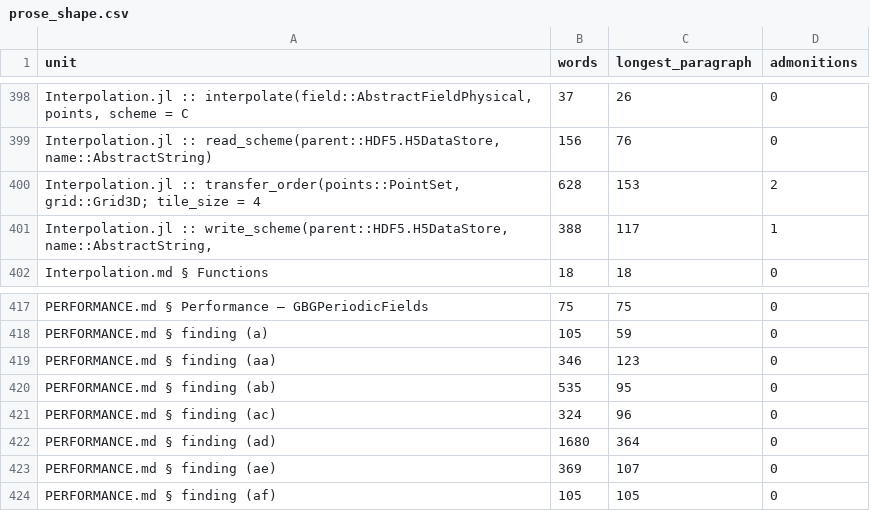
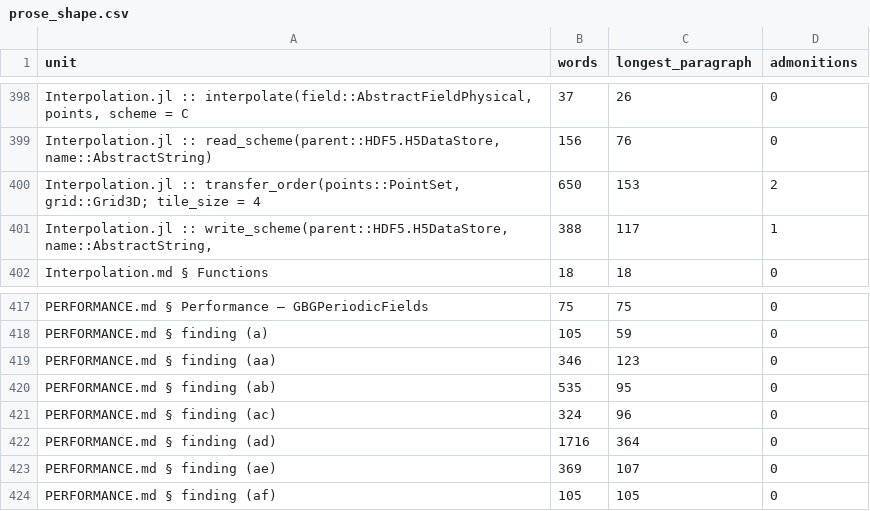
Before and after one commit to GrigorySarnitsky/GBGPeriodicFields.jl, a CSV file: docs/prose_shape.csv, drawn as a sheet; only a part is shown, gaps mark what is left out.

```diff
--- a/docs/prose_shape.csv
+++ b/docs/prose_shape.csv
@@ -399,3 +399,3 @@ unit,words,longest_paragraph,admonitions
 "Interpolation.jl :: read_scheme(parent::HDF5.H5DataStore, name::AbstractString)",156,76,0
-"Interpolation.jl :: transfer_order(points::PointSet, grid::Grid3D; tile_size = 4",628,153,2
+"Interpolation.jl :: transfer_order(points::PointSet, grid::Grid3D; tile_size = 4",650,153,2
 "Interpolation.jl :: write_scheme(parent::HDF5.H5DataStore, name::AbstractString,",388,117,1
@@ -421,3 +421,3 @@ unit,words,longest_paragraph,admonitions
 "PERFORMANCE.md § finding (ac)",324,96,0
-"PERFORMANCE.md § finding (ad)",1680,364,0
+"PERFORMANCE.md § finding (ad)",1716,364,0
 "PERFORMANCE.md § finding (ae)",369,107,0
```
Also changed, not shown: 2 other files.
